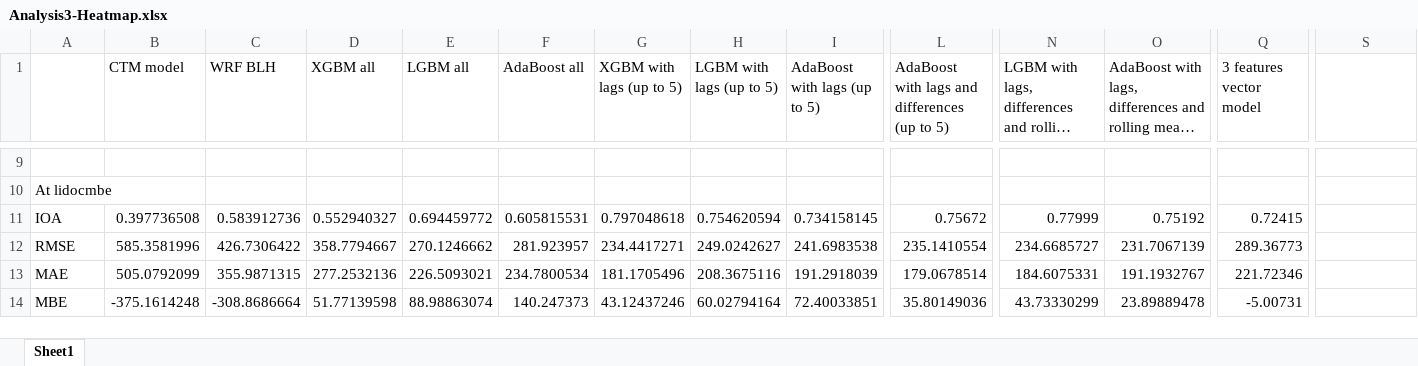
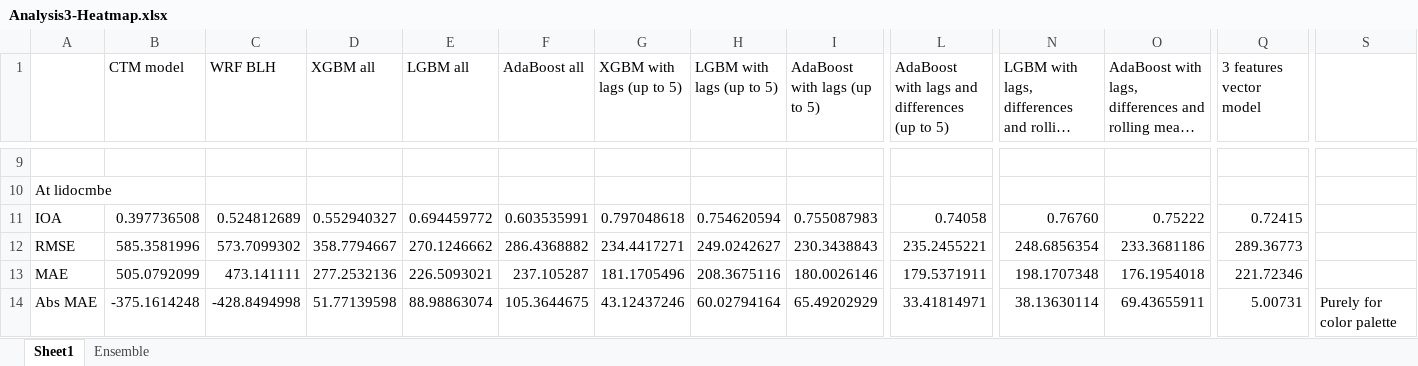
Before and after one commit to LlahsivK/group-18, an Excel workbook: Analysis3-Heatmap.xlsx, sheet Sheet1, drawn as a sheet; only a part is shown, gaps mark what is left out; long unchanged cells end in …; values as stored, in another font and other column widths than the file's, no borders; conditional formats not drawn; the diff covers the shown part only; the diff names each change by its address in the sheet, - before the commit and + after, or states it on an @@ line.

```diff
--- a/Analysis3-Heatmap.xlsx (sheet Sheet1)
+++ b/Analysis3-Heatmap.xlsx (sheet Sheet1)
+sheet tab: Ensemble
-C11 (WRF BLH): 0.583912736
+C11 (WRF BLH): 0.524812689
-F11 (AdaBoost all): 0.605815531
+F11 (AdaBoost all): 0.603535991
-I11 (AdaBoost with lags (up to 5)): 0.734158145
+I11 (AdaBoost with lags (up to 5)): 0.755087983
-L11: 0.75672
+L11: 0.74058
-N11: 0.77999
+N11: 0.76760
-O11: 0.75192
+O11: 0.75222
-C12 (WRF BLH): 426.7306422
+C12 (WRF BLH): 573.7099302
-F12 (AdaBoost all): 281.923957
+F12 (AdaBoost all): 286.4368882
-I12 (AdaBoost with lags (up to 5)): 241.6983538
+I12 (AdaBoost with lags (up to 5)): 230.3438843
-L12: 235.1410554
+L12: 235.2455221
-N12: 234.6685727
+N12: 248.6856354
-O12: 231.7067139
+O12: 233.3681186
-C13 (WRF BLH): 355.9871315
+C13 (WRF BLH): 473.141111
-F13 (AdaBoost all): 234.7800534
+F13 (AdaBoost all): 237.105287
-I13 (AdaBoost with lags (up to 5)): 191.2918039
+I13 (AdaBoost with lags (up to 5)): 180.0026146
-L13: 179.0678514
+L13: 179.5371911
-N13: 184.6075331
+N13: 198.1707348
-O13: 191.1932767
+O13: 176.1954018
-A14: MBE
+A14: Abs MAE
-C14 (WRF BLH): -308.8686664
+C14 (WRF BLH): -428.8494998
-F14 (AdaBoost all): 140.247373
+F14 (AdaBoost all): 105.3644675
-I14 (AdaBoost with lags (up to 5)): 72.40033851
+I14 (AdaBoost with lags (up to 5)): 65.49202929
-L14: 35.80149036
+L14: 33.41814971
-N14: 43.73330299
+N14: 38.13630114
-O14: 23.89889478
+O14: 69.43655911
-Q14 (3 features vector model): -5.00731
+Q14 (3 features vector model): 5.00731
-S14: (empty)
+S14: Purely for color palette
```
Also changed, not shown: 6 added rows, 1 removed row and 78 edited cells elsewhere in this sheet, formulas that keep their value.
